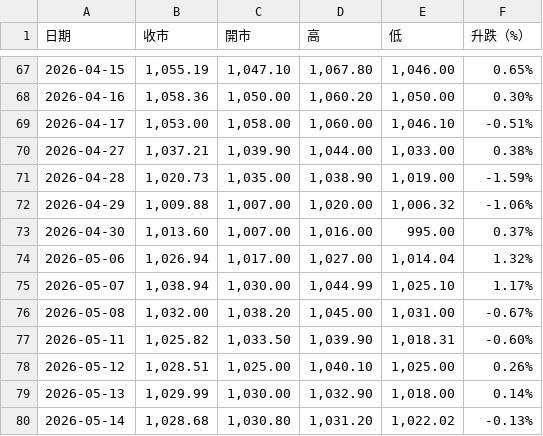
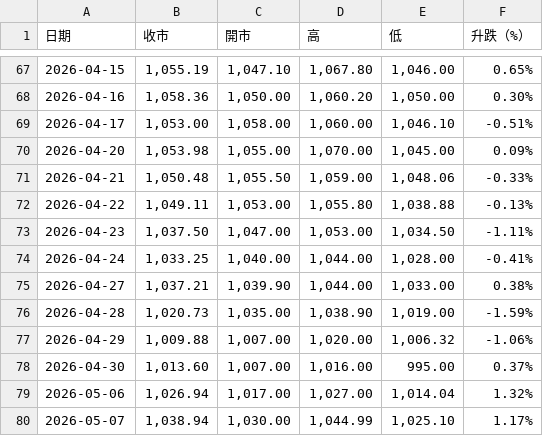
Before and after one commit to whiteboyyyyyyyy/gold-analysis-dashboard, a CSV file: data/sge_spot_daily.csv, drawn as a sheet; only a part is shown, gaps mark what is left out; the shorter side is filled out with more unchanged rows; the diff names each change by its address in the sheet, - before the commit and + after, or states it on an @@ line.

Commit message:
Update sge_spot_daily.csv

```diff
--- a/data/sge_spot_daily.csv
+++ b/data/sge_spot_daily.csv
+row 70: 2026-04-20 | 1,053.98 | 1,055.00 | 1,070.00 | 1,045.00 | 0.09%
+row 71: 2026-04-21 | 1,050.48 | 1,055.50 | 1,059.00 | 1,048.06 | -0.33%
+row 72: 2026-04-22 | 1,049.11 | 1,053.00 | 1,055.80 | 1,038.88 | -0.13%
+row 73: 2026-04-23 | 1,037.50 | 1,047.00 | 1,053.00 | 1,034.50 | -1.11%
+row 74: 2026-04-24 | 1,033.25 | 1,040.00 | 1,044.00 | 1,028.00 | -0.41%
```
